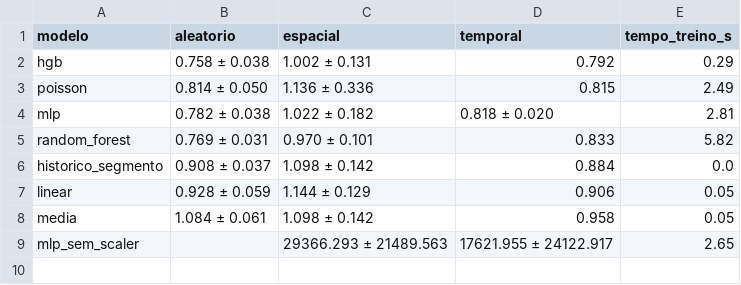
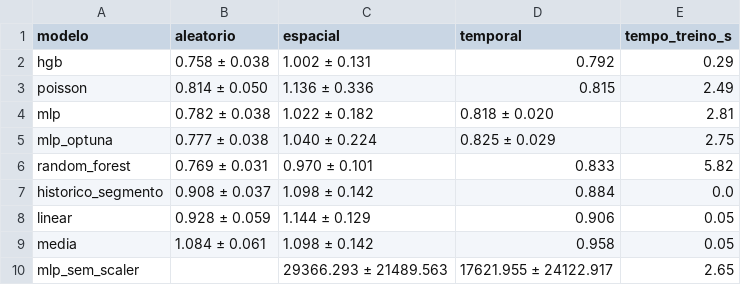
Before and after one commit to guigalmesh/ml-rotofauna-atropelada, a CSV file: outputs/tables/comparativo_regressao.csv, drawn as a sheet; the diff names each change by its address in the sheet, - before the commit and + after, or states it on an @@ line.

```diff
--- a/outputs/tables/comparativo_regressao.csv
+++ b/outputs/tables/comparativo_regressao.csv
+row 5: mlp_optuna | 0.777 ± 0.038 | 1.040 ± 0.224 | 0.825 ± 0.029 | 2.75
```
Also changed, not shown: outputs/tables/comparativo_binario.csv, outputs/tables/comparativo_multiclasse.csv, 37 other files.
